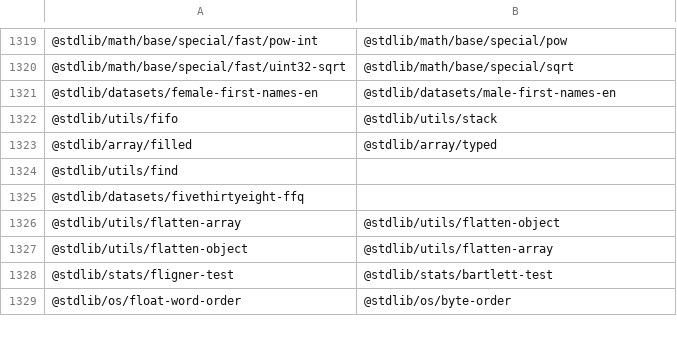
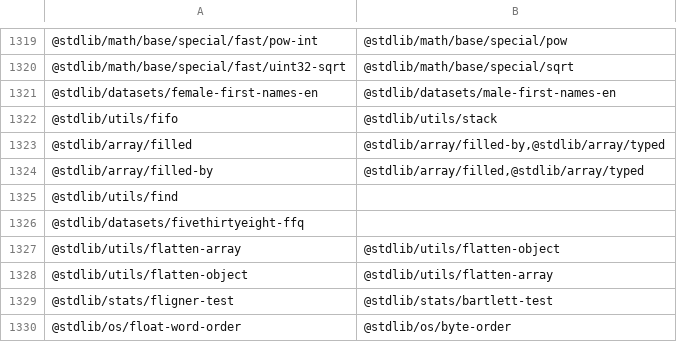
Before and after one commit to stdlib-js/namespace, a CSV file: pkg2related/data/data.csv, drawn as a sheet; only a part is shown, gaps mark what is left out.

```diff
--- a/pkg2related/data/data.csv
+++ b/pkg2related/data/data.csv
@@ -1322,3 +1322,4 @@
 "@stdlib/utils/fifo","@stdlib/utils/stack"
-"@stdlib/array/filled","@stdlib/array/typed"
+"@stdlib/array/filled","@stdlib/array/filled-by,@stdlib/array/typed"
+"@stdlib/array/filled-by","@stdlib/array/filled,@stdlib/array/typed"
 "@stdlib/utils/find",""
```
Also changed, not shown: alias2pkg/data/data.csv, alias2related/data/data.csv, 16 other files.
